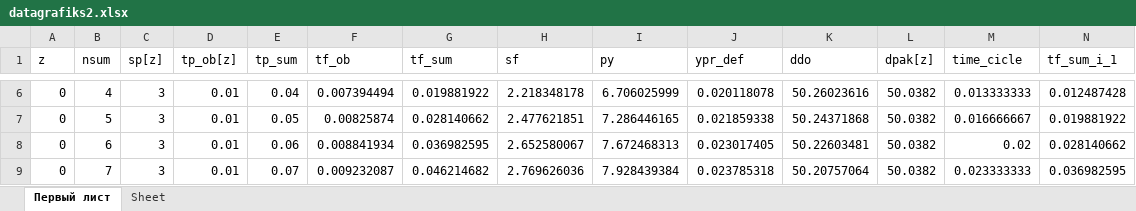
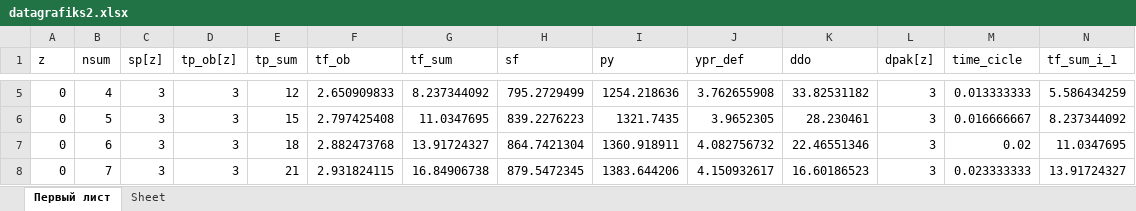
Before and after one commit to MichailNikitin/optimization_CNC, an Excel workbook: prog/datagrafiks2.xlsx, sheet Первый лист, drawn as a sheet; only a part is shown, gaps mark what is left out; values as stored, in another font and other column widths than the file's, no borders; addresses are those after the commit; the diff covers the shown part only; the diff names each change by its address in the sheet, - before the commit and + after, or states it on an @@ line.

```diff
--- a/prog/datagrafiks2.xlsx (sheet Первый лист)
+++ b/prog/datagrafiks2.xlsx (sheet Первый лист)
-D5:D8 (tp_ob[z]): 0.01
+D5:D8 (tp_ob[z]): 3
-E5 (tp_sum): 0.04
+E5 (tp_sum): 12
-F5 (tf_ob): 0.007394494
+F5 (tf_ob): 2.650909833
-G5 (tf_sum): 0.019881922
+G5 (tf_sum): 8.237344092
-H5 (sf): 2.218348178
+H5 (sf): 795.2729499
-I5 (py): 6.706025999
+I5 (py): 1254.218636
-J5 (ypr_def): 0.020118078
+J5 (ypr_def): 3.762655908
-K5 (ddo): 50.26023616
+K5 (ddo): 33.82531182
-L5:L8 (dpak[z]): 50.0382
+L5:L8 (dpak[z]): 3
-N5 (tf_sum_i_1): 0.012487428
+N5 (tf_sum_i_1): 5.586434259
-E6 (tp_sum): 0.05
+E6 (tp_sum): 15
-F6 (tf_ob): 0.00825874
+F6 (tf_ob): 2.797425408
-G6 (tf_sum): 0.028140662
+G6 (tf_sum): 11.0347695
-H6 (sf): 2.477621851
+H6 (sf): 839.2276223
-I6 (py): 7.286446165
+I6 (py): 1321.7435
-J6 (ypr_def): 0.021859338
+J6 (ypr_def): 3.9652305
-K6 (ddo): 50.24371868
+K6 (ddo): 28.230461
-N6 (tf_sum_i_1): 0.019881922
+N6 (tf_sum_i_1): 8.237344092
-E7 (tp_sum): 0.06
+E7 (tp_sum): 18
-F7 (tf_ob): 0.008841934
+F7 (tf_ob): 2.882473768
-G7 (tf_sum): 0.036982595
+G7 (tf_sum): 13.91724327
-H7 (sf): 2.652580067
+H7 (sf): 864.7421304
-I7 (py): 7.672468313
+I7 (py): 1360.918911
-J7 (ypr_def): 0.023017405
+J7 (ypr_def): 4.082756732
-K7 (ddo): 50.22603481
+K7 (ddo): 22.46551346
-N7 (tf_sum_i_1): 0.028140662
+N7 (tf_sum_i_1): 11.0347695
-E8 (tp_sum): 0.07
+E8 (tp_sum): 21
-F8 (tf_ob): 0.009232087
+F8 (tf_ob): 2.931824115
-G8 (tf_sum): 0.046214682
+G8 (tf_sum): 16.84906738
-H8 (sf): 2.769626036
+H8 (sf): 879.5472345
-I8 (py): 7.928439384
+I8 (py): 1383.644206
-J8 (ypr_def): 0.023785318
+J8 (ypr_def): 4.150932617
-K8 (ddo): 50.20757064
+K8 (ddo): 16.60186523
-N8 (tf_sum_i_1): 0.036982595
+N8 (tf_sum_i_1): 13.91724327
```
Also changed, not shown: 13 removed rows and 59 edited cells elsewhere in this sheet, 5 other files.
